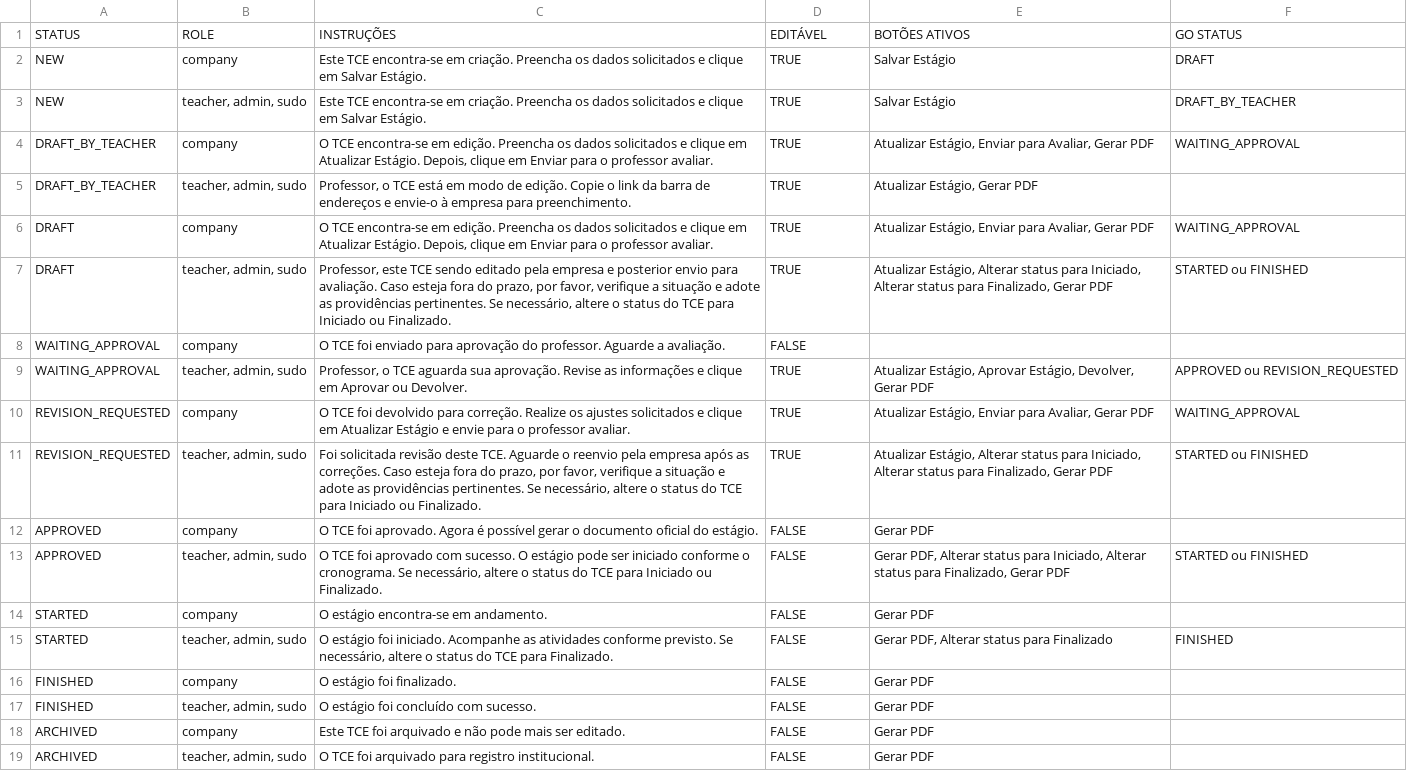
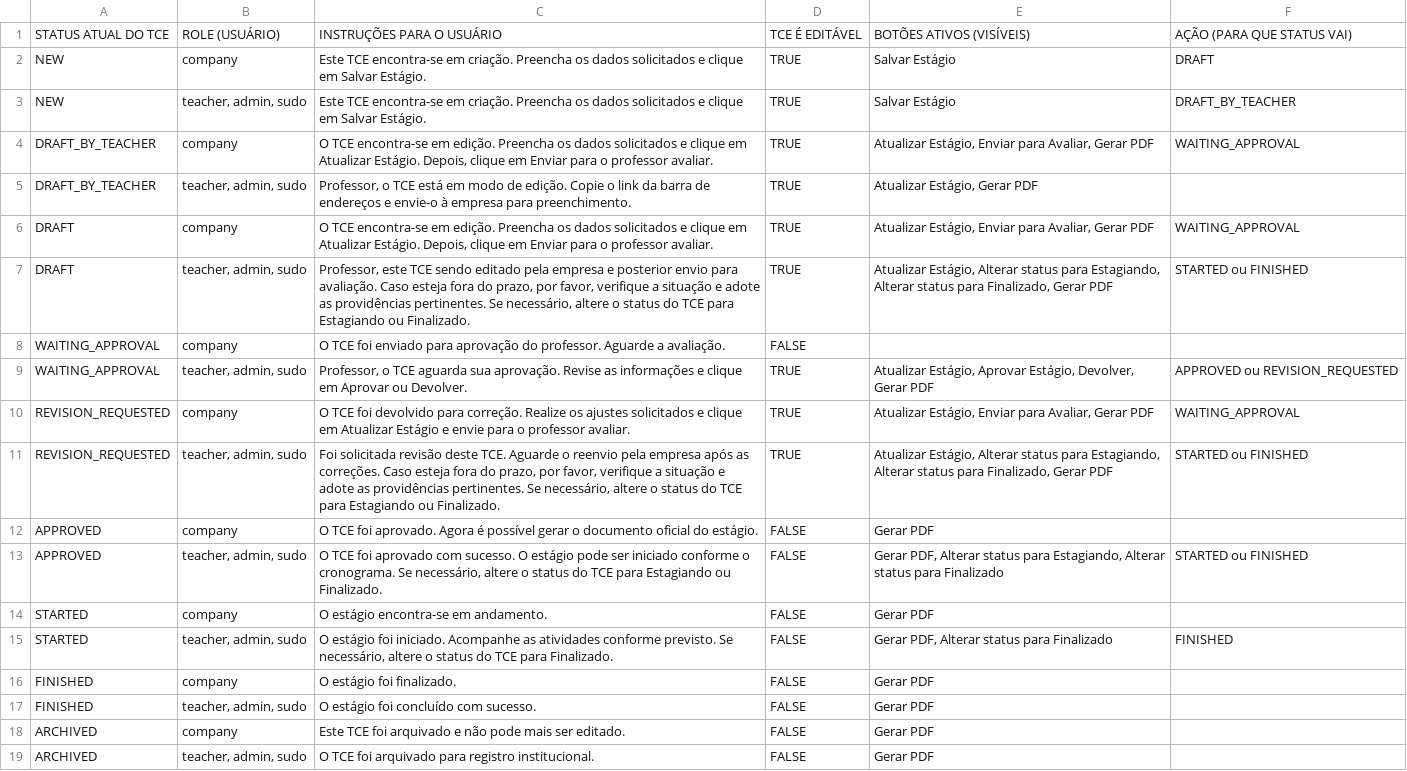
Before and after one commit to luelsilva/GetMaisDigitalOcean, a CSV file: fluxo TCE.csv, drawn as a sheet.

```diff
--- a/fluxo TCE.csv
+++ b/fluxo TCE.csv
@@ -1,2 +1,2 @@
-STATUS,ROLE,INSTRUÇÕES,EDITÁVEL,BOTÕES ATIVOS,GO STATUS
+STATUS ATUAL DO TCE,ROLE (USUÁRIO),INSTRUÇÕES PARA O USUÁRIO,TCE É EDITÁVEL,BOTÕES ATIVOS (VISÍVEIS),AÇÃO (PARA QUE STATUS VAI)
 NEW,company,Este TCE encontra-se em criação. Preencha os dados solicitados e clique em Salvar Estágio.,TRUE,Salvar Estágio,DRAFT
@@ -6,3 +6,3 @@ DRAFT_BY_TEACHER,"teacher, admin, sudo","Professor, o TCE está em modo de ediç
 DRAFT,company,"O TCE encontra-se em edição. Preencha os dados solicitados e clique em Atualizar Estágio. Depois, clique em Enviar para o professor avaliar.",TRUE,"Atualizar Estágio, Enviar para Avaliar, Gerar PDF",WAITING_APPROVAL
-DRAFT,"teacher, admin, sudo","Professor, este TCE sendo editado pela empresa e posterior envio para avaliação. Caso esteja fora do prazo, por favor, verifique a situação e adote as providências pertinentes. Se necessário, altere o status do TCE para Iniciado ou Finalizado.",TRUE,"Atualizar Estágio, Alterar status para Iniciado, Alterar status para Finalizado, Gerar PDF",STARTED ou FINISHED
+DRAFT,"teacher, admin, sudo","Professor, este TCE sendo editado pela empresa e posterior envio para avaliação. Caso esteja fora do prazo, por favor, verifique a situação e adote as providências pertinentes. Se necessário, altere o status do TCE para Estagiando ou Finalizado.",TRUE,"Atualizar Estágio, Alterar status para Estagiando, Alterar status para Finalizado, Gerar PDF",STARTED ou FINISHED
 WAITING_APPROVAL,company,O TCE foi enviado para aprovação do professor. Aguarde a avaliação.,FALSE,,
@@ -10,5 +10,5 @@ WAITING_APPROVAL,"teacher, admin, sudo","Professor, o TCE aguarda sua aprovaçã
 REVISION_REQUESTED,company,O TCE foi devolvido para correção. Realize os ajustes solicitados e clique em Atualizar Estágio e envie para o professor avaliar.,TRUE,"Atualizar Estágio, Enviar para Avaliar, Gerar PDF",WAITING_APPROVAL
-REVISION_REQUESTED,"teacher, admin, sudo","Foi solicitada revisão deste TCE. Aguarde o reenvio pela empresa após as correções. Caso esteja fora do prazo, por favor, verifique a situação e adote as providências pertinentes. Se necessário, altere o status do TCE para Iniciado ou Finalizado.",TRUE,"Atualizar Estágio, Alterar status para Iniciado, Alterar status para Finalizado, Gerar PDF",STARTED ou FINISHED
+REVISION_REQUESTED,"teacher, admin, sudo","Foi solicitada revisão deste TCE. Aguarde o reenvio pela empresa após as correções. Caso esteja fora do prazo, por favor, verifique a situação e adote as providências pertinentes. Se necessário, altere o status do TCE para Estagiando ou Finalizado.",TRUE,"Atualizar Estágio, Alterar status para Estagiando, Alterar status para Finalizado, Gerar PDF",STARTED ou FINISHED
 APPROVED,company,O TCE foi aprovado. Agora é possível gerar o documento oficial do estágio.,FALSE,Gerar PDF,
-APPROVED,"teacher, admin, sudo","O TCE foi aprovado com sucesso. O estágio pode ser iniciado conforme o cronograma. Se necessário, altere o status do TCE para Iniciado ou Finalizado.",FALSE,"Gerar PDF, Alterar status para Iniciado, Alterar status para Finalizado, Gerar PDF",STARTED ou FINISHED
+APPROVED,"teacher, admin, sudo","O TCE foi aprovado com sucesso. O estágio pode ser iniciado conforme o cronograma. Se necessário, altere o status do TCE para Estagiando ou Finalizado.",FALSE,"Gerar PDF, Alterar status para Estagiando, Alterar status para Finalizado",STARTED ou FINISHED
 STARTED,company,O estágio encontra-se em andamento.,FALSE,Gerar PDF,
```
Also changed, not shown: 2 other files.
